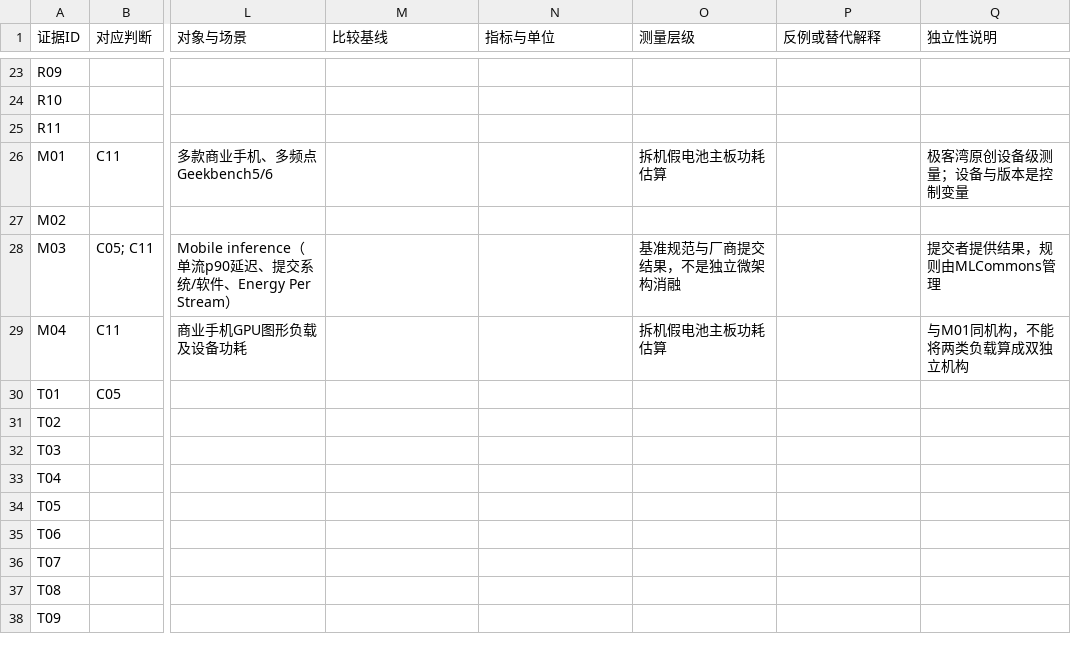
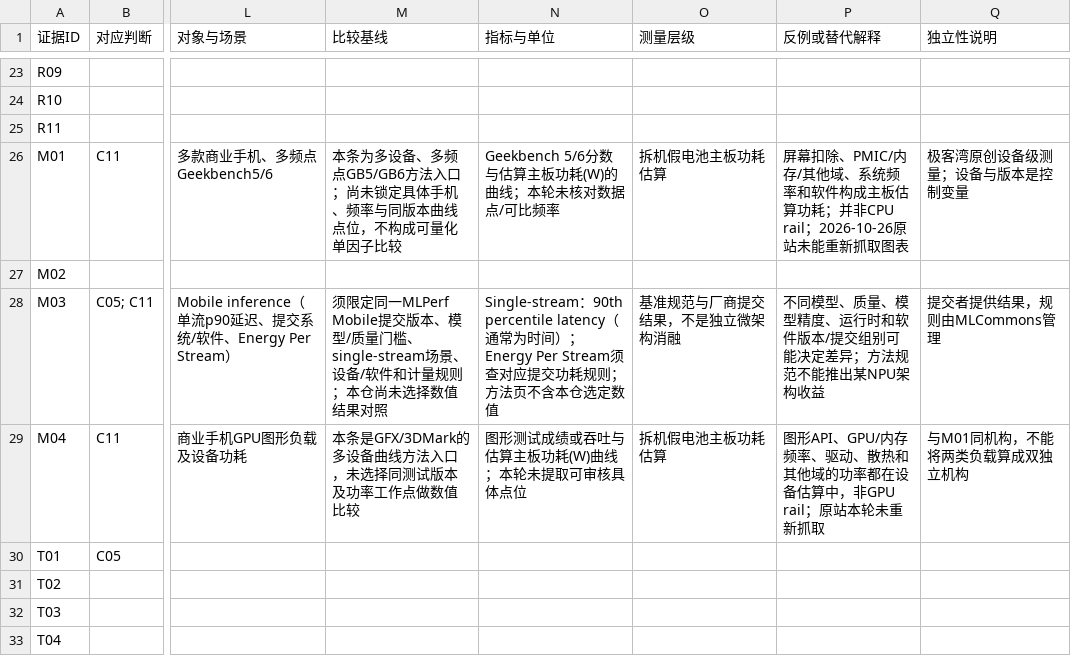
Before and after one commit to xjs-work-lab/cpu-microarchitecture-trends, a CSV file: 02-evidence/02-证据台账.csv, drawn as a sheet; only a part is shown, gaps mark what is left out; the shorter side is filled out with more unchanged rows; the diff covers the shown part only; the diff names each change by its address in the sheet, - before the commit and + after, or states it on an @@ line.

```diff
--- a/02-evidence/02-证据台账.csv
+++ b/02-evidence/02-证据台账.csv
-M26 (比较基线): (empty)
+M26 (比较基线): 本条为多设备、多频点GB5/GB6方法入口；尚未锁定具体手机、频率与同版本曲线点位，不构成可量化单因子比较
-N26 (指标与单位): (empty)
+N26 (指标与单位): Geekbench 5/6分数与估算主板功耗(W)的曲线；本轮未核对数据点/可比频率
-P26 (反例或替代解释): (empty)
+P26 (反例或替代解释): 屏幕扣除、PMIC/内存/其他域、系统频率和软件构成主板估算功耗；并非CPU rail；2026-10-26原站未能重新抓取图表
-M28 (比较基线): (empty)
+M28 (比较基线): 须限定同一MLPerf Mobile提交版本、模型/质量门槛、single-stream场景、设备/软件和计量规则；本仓尚未选择数值结果对照
-N28 (指标与单位): (empty)
+N28 (指标与单位): Single-stream：90th percentile latency（通常为时间）；Energy Per Stream须查对应提交功耗规则；方法页不含本仓选定数值
-P28 (反例或替代解释): (empty)
+P28 (反例或替代解释): 不同模型、质量、模型精度、运行时和软件版本/提交组别可能决定差异；方法规范不能推出某NPU架构收益
-M29 (比较基线): (empty)
+M29 (比较基线): 本条是GFX/3DMark的多设备曲线方法入口，未选择同测试版本及功率工作点做数值比较
-N29 (指标与单位): (empty)
+N29 (指标与单位): 图形测试成绩或吞吐与估算主板功耗(W)曲线；本轮未提取可审核具体点位
-P29 (反例或替代解释): (empty)
+P29 (反例或替代解释): 图形API、GPU/内存频率、驱动、散热和其他域的功率都在设备估算中，非GPU rail；原站本轮未重新抓取
```
Also changed, not shown: 29 edited cells elsewhere in this file.
